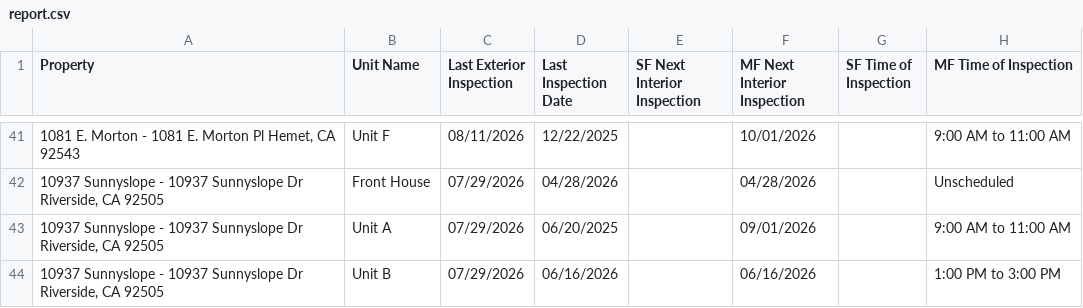
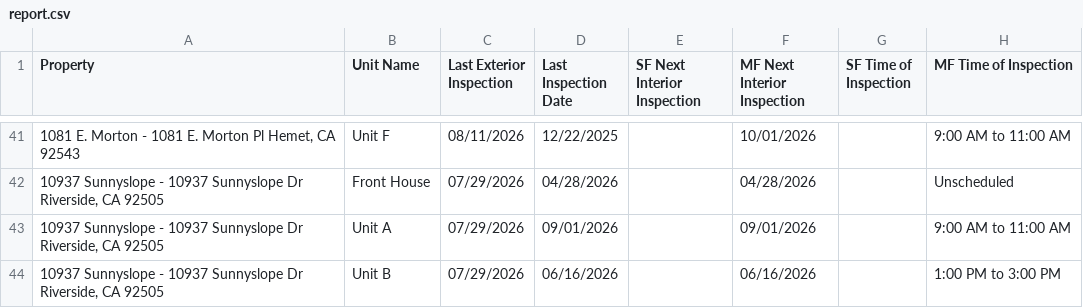
Before and after one commit to ryconn-pm/inspection-portal, a CSV file: data/report.csv, drawn as a sheet; only a part is shown, gaps mark what is left out; the diff covers the shown part only; the diff names each change by its address in the sheet, - before the commit and + after, or states it on an @@ line.

Commit message:
Auto-update inspection report

```diff
--- a/data/report.csv
+++ b/data/report.csv
-D43 (Last Inspection Date): 06/20/2025
+D43 (Last Inspection Date): 09/01/2026
```
Also changed, not shown: 21 edited cells elsewhere in this file.
